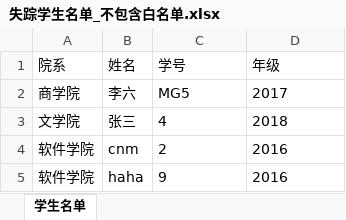
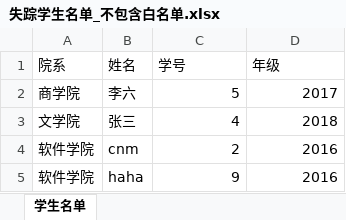
Before and after one commit to tonywang1945yes/DormitoryAccessSystem, an Excel workbook: 失踪学生名单_不包含白名单.xlsx, sheet 学生名单, drawn as a sheet; values as stored, in another font and other column widths than the file's, no borders; the diff names each change by its address in the sheet, - before the commit and + after, or states it on an @@ line.

```diff
--- a/失踪学生名单_不包含白名单.xlsx (sheet 学生名单)
+++ b/失踪学生名单_不包含白名单.xlsx (sheet 学生名单)
-C2 (学号): MG5
+C2 (学号): 5
-D2 alignment: left
+D2 alignment: right
-C3:D5 alignment: left
+C3:D5 alignment: right
```
Also changed, not shown: 4 other files.
